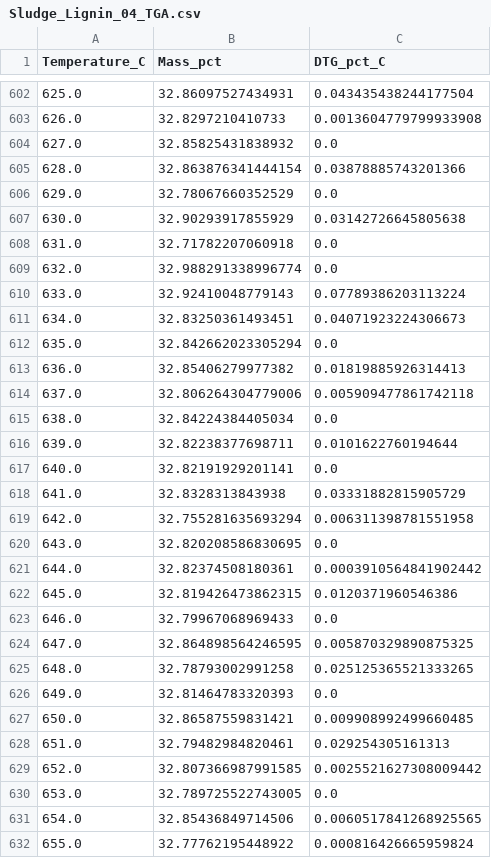
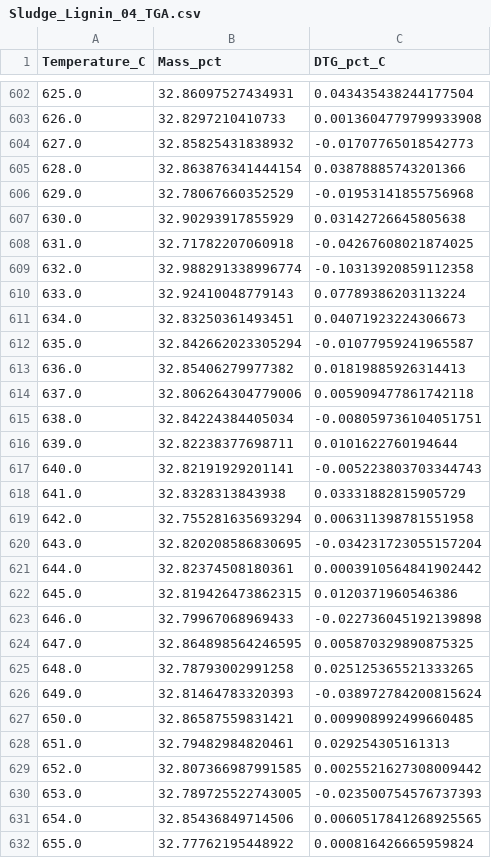
Before and after one commit to xav1c34/ChemoSuite, a CSV file: demo_data/thermal/Sludge_Lignin_04_TGA.csv, drawn as a sheet; only a part is shown, gaps mark what is left out; the diff covers the shown part only.

```diff
--- a/demo_data/thermal/Sludge_Lignin_04_TGA.csv
+++ b/demo_data/thermal/Sludge_Lignin_04_TGA.csv
@@ -603,25 +603,25 @@ Temperature_C,Mass_pct,DTG_pct_C
 626.0,32.8297210410733,0.0013604779799933908
-627.0,32.85825431838932,0.0
+627.0,32.85825431838932,-0.01707765018542773
 628.0,32.863876341444154,0.03878885743201366
-629.0,32.78067660352529,0.0
+629.0,32.78067660352529,-0.01953141855756968
 630.0,32.90293917855929,0.03142726645805638
-631.0,32.71782207060918,0.0
-632.0,32.988291338996774,0.0
+631.0,32.71782207060918,-0.04267608021874025
+632.0,32.988291338996774,-0.10313920859112358
 633.0,32.92410048779143,0.07789386203113224
 634.0,32.83250361493451,0.04071923224306673
-635.0,32.842662023305294,0.0
+635.0,32.842662023305294,-0.01077959241965587
 636.0,32.85406279977382,0.01819885926314413
 637.0,32.806264304779006,0.005909477861742118
-638.0,32.84224384405034,0.0
+638.0,32.84224384405034,-0.008059736104051751
 639.0,32.82238377698711,0.0101622760194644
-640.0,32.82191929201141,0.0
+640.0,32.82191929201141,-0.005223803703344743
 641.0,32.8328313843938,0.03331882815905729
 642.0,32.755281635693294,0.006311398781551958
-643.0,32.820208586830695,0.0
+643.0,32.820208586830695,-0.034231723055157204
 644.0,32.82374508180361,0.0003910564841902442
 645.0,32.819426473862315,0.0120371960546386
-646.0,32.79967068969433,0.0
+646.0,32.79967068969433,-0.022736045192139898
 647.0,32.864898564246595,0.005870329890875325
 648.0,32.78793002991258,0.025125365521333265
-649.0,32.81464783320393,0.0
+649.0,32.81464783320393,-0.038972784200815624
 650.0,32.86587559831421,0.009908992499660485
@@ -629,3 +629,3 @@ Temperature_C,Mass_pct,DTG_pct_C
 652.0,32.807366987991585,0.0025521627308009442
-653.0,32.789725522743005,0.0
+653.0,32.789725522743005,-0.023500754576737393
 654.0,32.85436849714506,0.0060517841268925565
```
Also changed, not shown: 159 edited cells elsewhere in this file, demo_data/thermal/Sludge_Lignin_01_TGA.csv, demo_data/thermal/Sludge_Lignin_02_TGA.csv, 13 other files.
